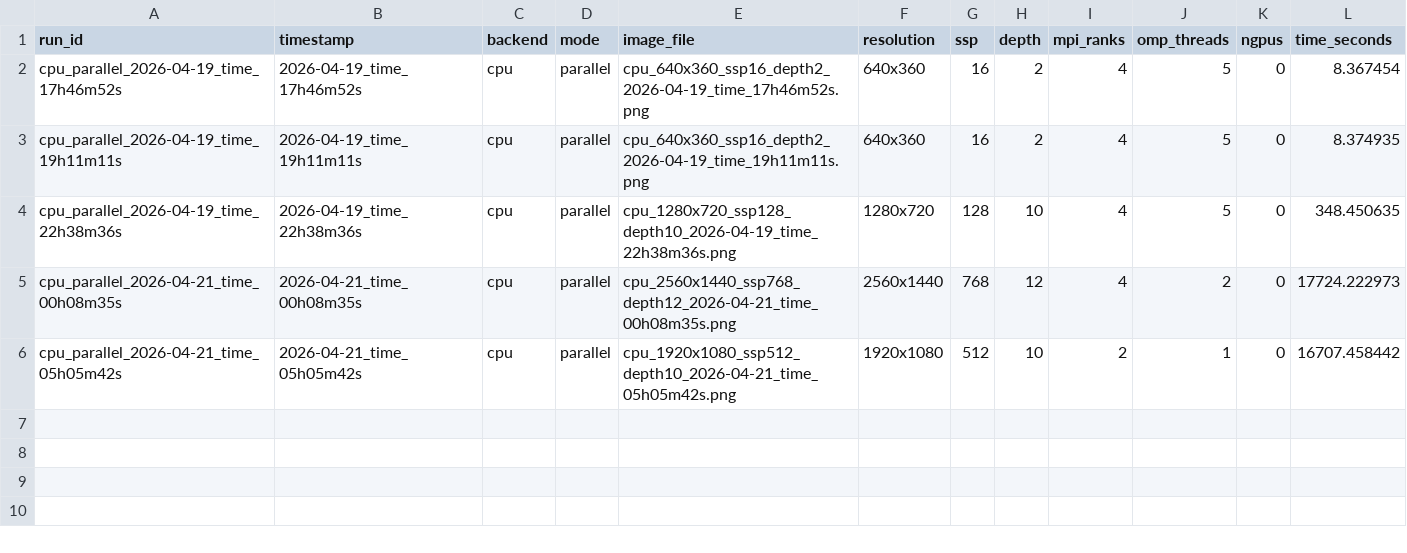
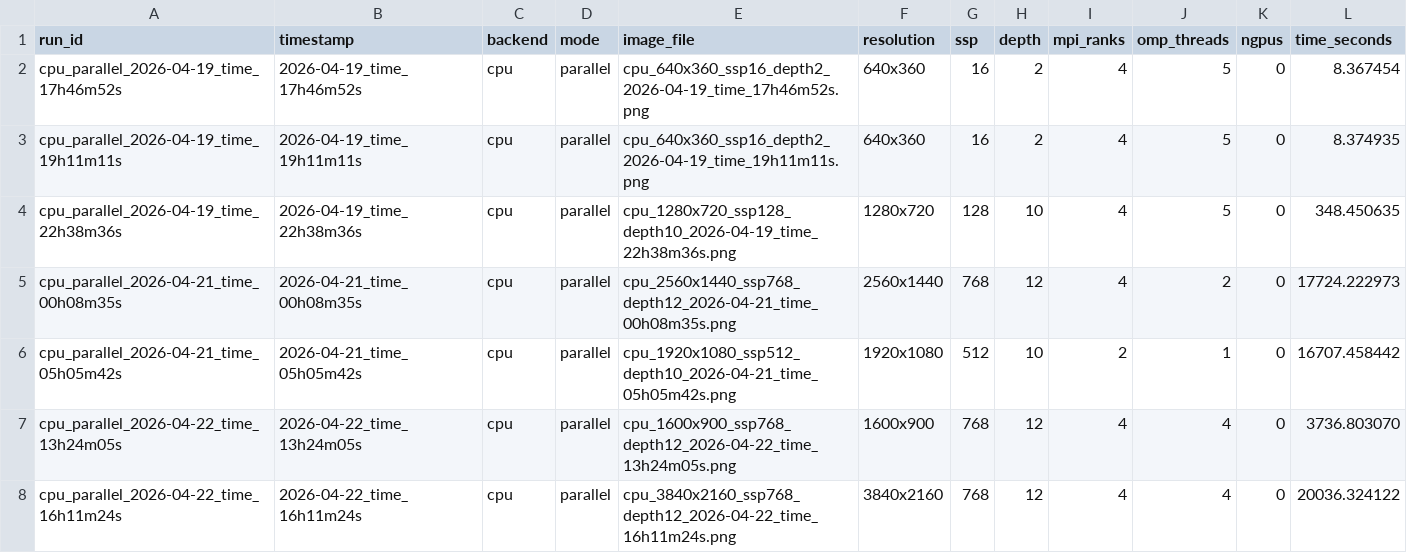
Before and after one commit to NagrajMG/ToriRender-Raytracing-Donuts-in-Kitchen, a CSV file: final/parallel_metrics.csv, drawn as a sheet; the diff names each change by its address in the sheet, - before the commit and + after, or states it on an @@ line.

Commit message:
added more data

```diff
--- a/final/parallel_metrics.csv
+++ b/final/parallel_metrics.csv
+row 7: cpu_parallel_2026-04-22_time_13h24m05s | 2026-04-22_time_13h24m05s | cpu | parallel | cpu_1600x900_ssp768_depth12_2026-04-22_time_13h24m05s.png | 1600x900 | 768 | 12 | 4 | 4 | 0 | 3736.803070
+row 8: cpu_parallel_2026-04-22_time_16h11m24s | 2026-04-22_time_16h11m24s | cpu | parallel | cpu_3840x2160_ssp768_depth12_2026-04-22_time_16h11m24s.png | 3840x2160 | 768 | 12 | 4 | 4 | 0 | 20036.324122
```
Also changed, not shown: 6 other files.
